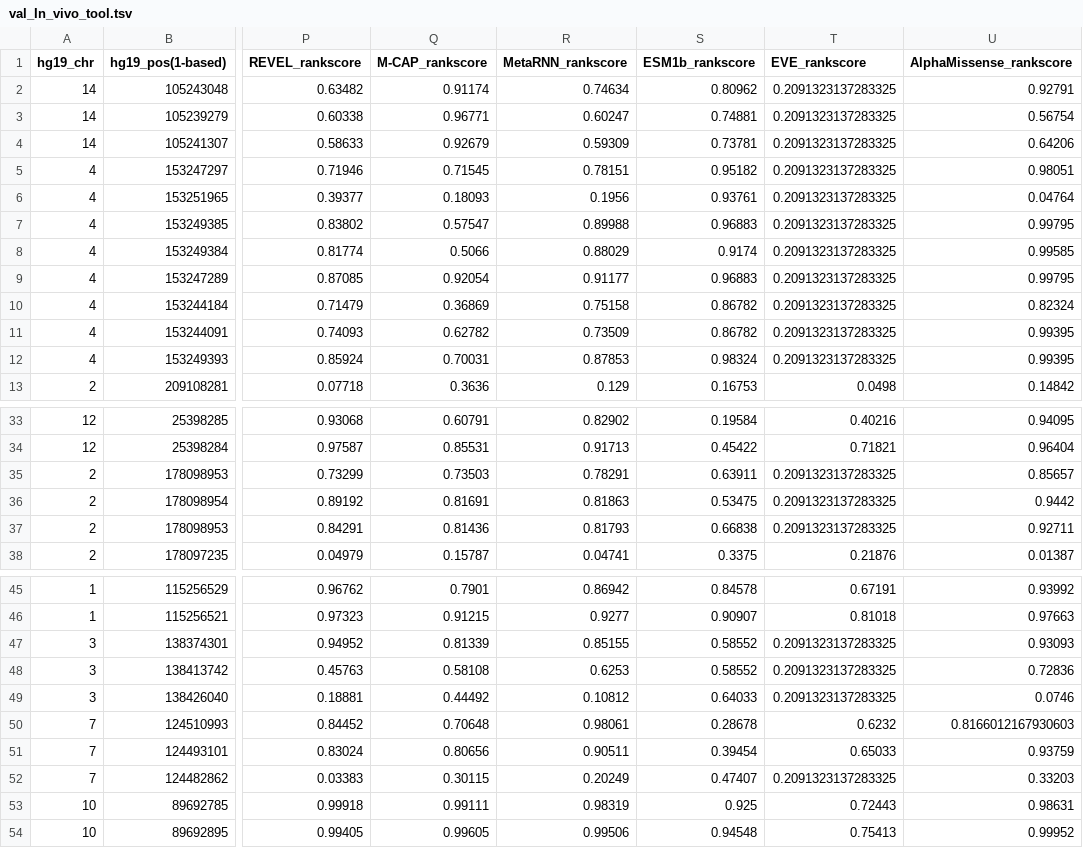
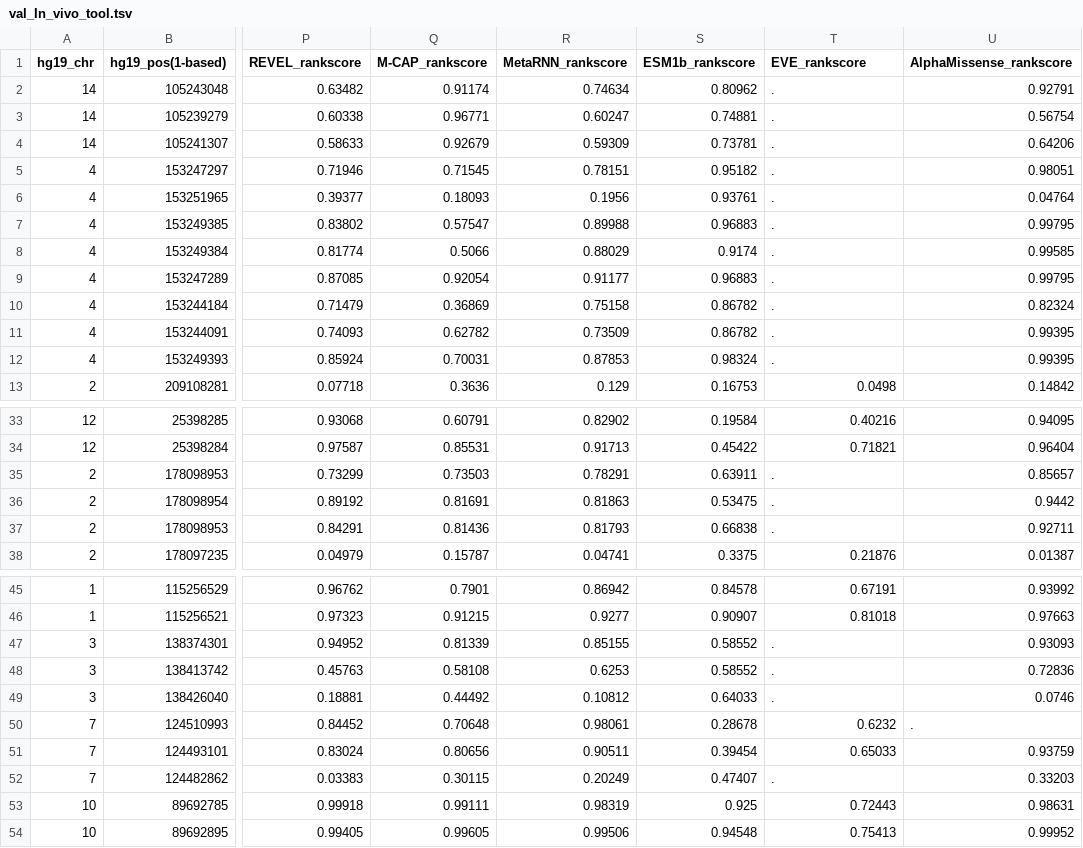
Before and after one commit to kiroro100700/ModVAR, a TSV file: data/fea/tool/val_In_vivo_tool.tsv, drawn as a sheet; only a part is shown, gaps mark what is left out; the diff names each change by its address in the sheet, - before the commit and + after, or states it on an @@ line.

```diff
--- a/data/fea/tool/val_In_vivo_tool.tsv
+++ b/data/fea/tool/val_In_vivo_tool.tsv
-T2:T12 (EVE_rankscore): 0.2091323137283325
+T2:T12 (EVE_rankscore): .
-T35:T37 (EVE_rankscore): 0.2091323137283325
+T35:T37 (EVE_rankscore): .
-T47:T49 (EVE_rankscore): 0.2091323137283325
+T47:T49 (EVE_rankscore): .
-U50 (AlphaMissense_rankscore): 0.8166012167930603
+U50 (AlphaMissense_rankscore): .
-T52 (EVE_rankscore): 0.2091323137283325
+T52 (EVE_rankscore): .
```
Also changed, not shown: 19 other files.
